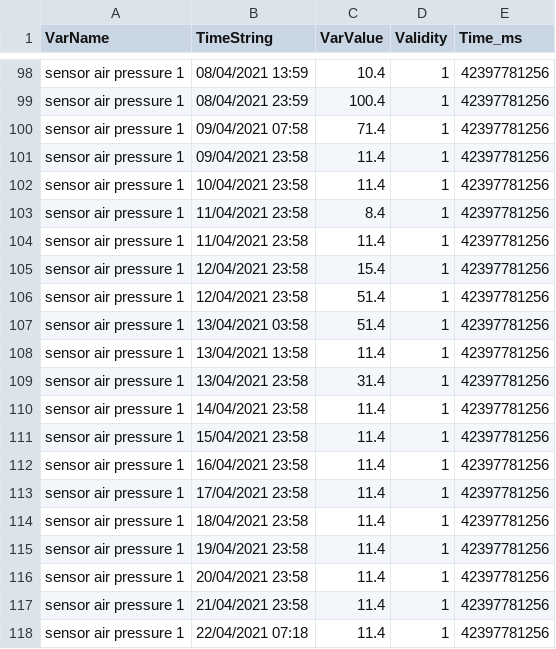
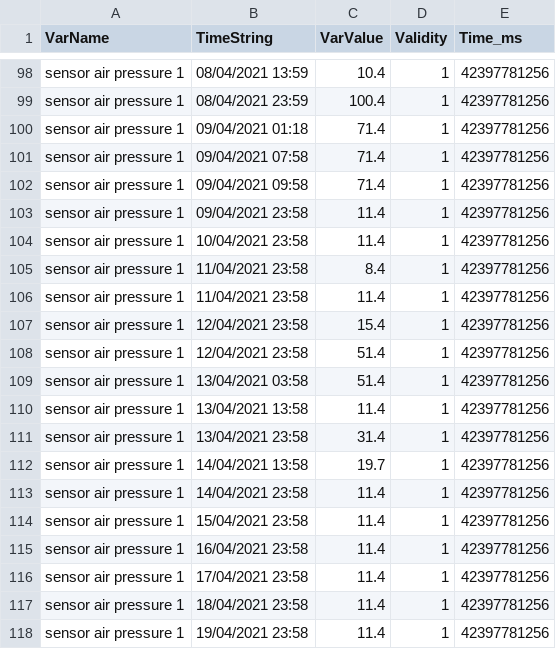
Before and after one commit to GSotelo/production-data-server, a CSV file: csv/sensor_air_pressure_1.csv, drawn as a sheet; only a part is shown, gaps mark what is left out; the shorter side is filled out with more unchanged rows; the diff names each change by its address in the sheet, - before the commit and + after, or states it on an @@ line.

```diff
--- a/csv/sensor_air_pressure_1.csv
+++ b/csv/sensor_air_pressure_1.csv
+row 100: sensor air pressure 1 | 09/04/2021 01:18 | 71.4 | 1 | 42397781256
+row 102: sensor air pressure 1 | 09/04/2021 09:58 | 71.4 | 1 | 42397781256
+row 112: sensor air pressure 1 | 14/04/2021 13:58 | 19.7 | 1 | 42397781256
```
Also changed, not shown: 2 other files.
